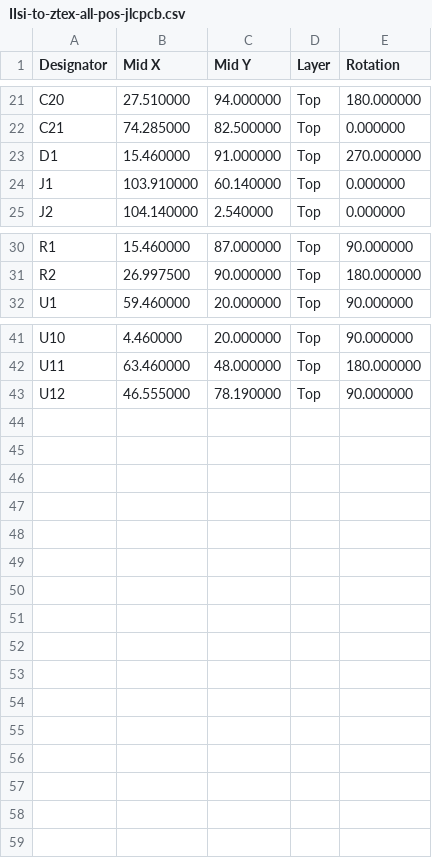
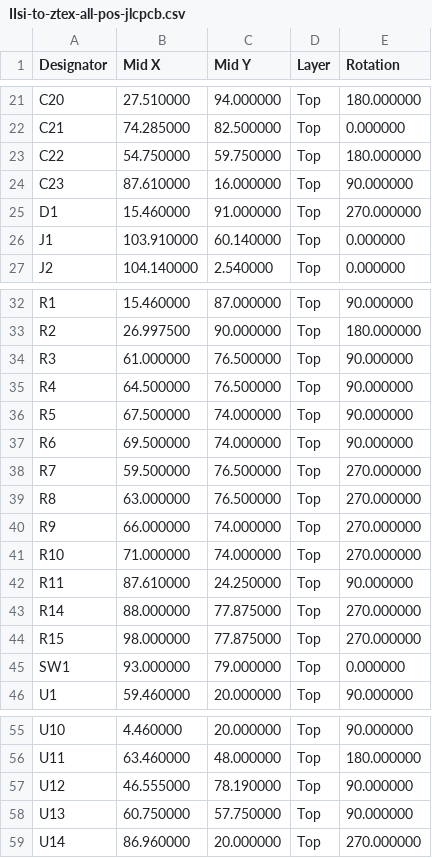
Before and after one commit to MelkhiorVintageComputing/IIsiFPGA, a CSV file: IIsi-to-ztex/IIsi-to-ztex-all-pos-jlcpcb.csv, drawn as a sheet; only a part is shown, gaps mark what is left out; the diff names each change by its address in the sheet, - before the commit and + after, or states it on an @@ line.

```diff
--- a/IIsi-to-ztex/IIsi-to-ztex-all-pos-jlcpcb.csv
+++ b/IIsi-to-ztex/IIsi-to-ztex-all-pos-jlcpcb.csv
+row 23: C22 | 54.750000 | 59.750000 | Top | 180.000000
+row 24: C23 | 87.610000 | 16.000000 | Top | 90.000000
+row 34: R3 | 61.000000 | 76.500000 | Top | 90.000000
+row 35: R4 | 64.500000 | 76.500000 | Top | 90.000000
+row 36: R5 | 67.500000 | 74.000000 | Top | 90.000000
+row 37: R6 | 69.500000 | 74.000000 | Top | 90.000000
+row 38: R7 | 59.500000 | 76.500000 | Top | 270.000000
+row 39: R8 | 63.000000 | 76.500000 | Top | 270.000000
+row 40: R9 | 66.000000 | 74.000000 | Top | 270.000000
+row 41: R10 | 71.000000 | 74.000000 | Top | 270.000000
+row 42: R11 | 87.610000 | 24.250000 | Top | 90.000000
+row 43: R14 | 88.000000 | 77.875000 | Top | 270.000000
+row 44: R15 | 98.000000 | 77.875000 | Top | 270.000000
+row 45: SW1 | 93.000000 | 79.000000 | Top | 0.000000
+row 58: U13 | 60.750000 | 57.750000 | Top | 90.000000
+row 59: U14 | 86.960000 | 20.000000 | Top | 270.000000
```
Also changed, not shown: IIsi-to-ztex/IIsi-to-ztex-all-pos.csv, IIsi-to-ztex/IIsi-to-ztex-jlcpcb.csv, 30 other files.
